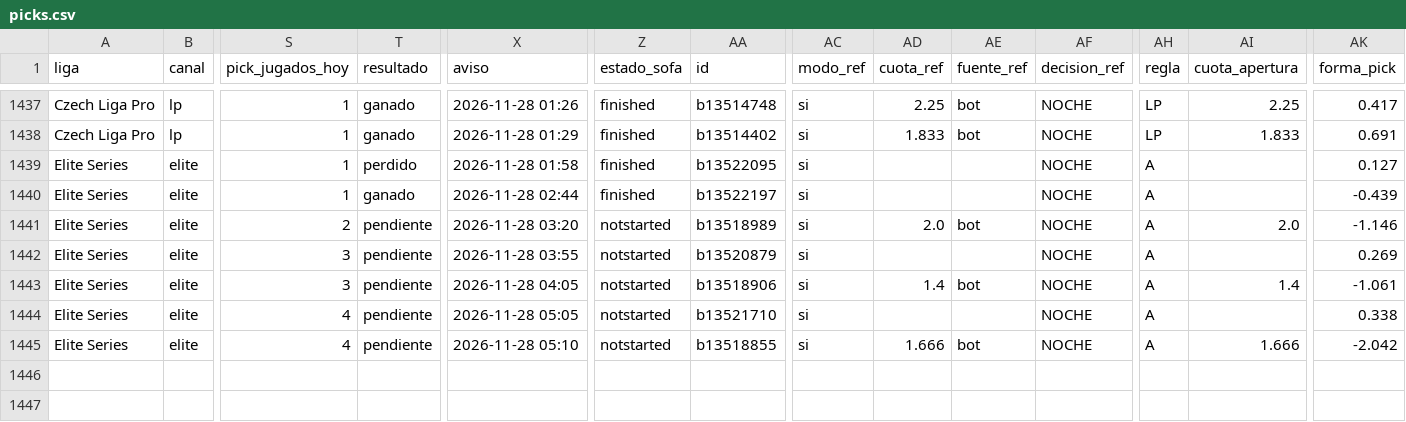
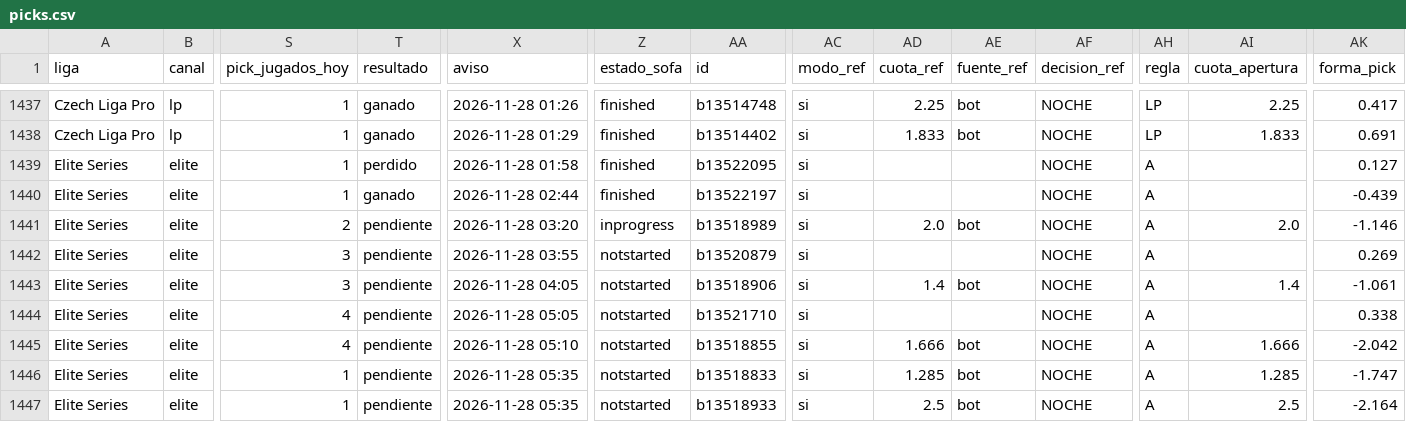
Before and after one commit to manuvaldespartera3-netizen/tt-multiliga, a CSV file: seguimiento/picks.csv, drawn as a sheet; only a part is shown, gaps mark what is left out; rows hold the shown columns only; the diff names each change by its address in the sheet, - before the commit and + after, or states it on an @@ line.

Commit message:
Seguimiento TT Cup

```diff
--- a/seguimiento/picks.csv
+++ b/seguimiento/picks.csv
-Z1441 (estado_sofa): notstarted
+Z1441 (estado_sofa): inprogress
+row 1446: Elite Series | elite | 1 | pendiente | 2026-11-28 05:35 | notstarted | b13518833 | si | 1.285 | bot | NOCHE | A | 1.285 | -1.747
+row 1447: Elite Series | elite | 1 | pendiente | 2026-11-28 05:35 | notstarted | b13518933 | si | 2.5 | bot | NOCHE | A | 2.5 | -2.164
```
Also changed, not shown: 1 other file.
